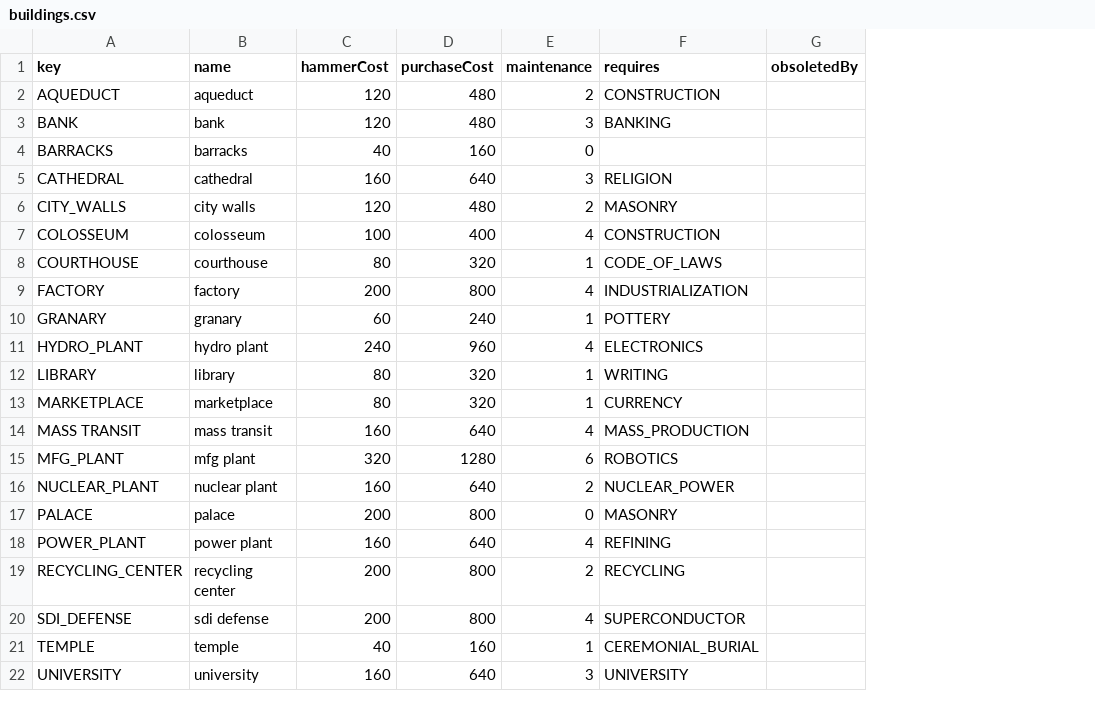
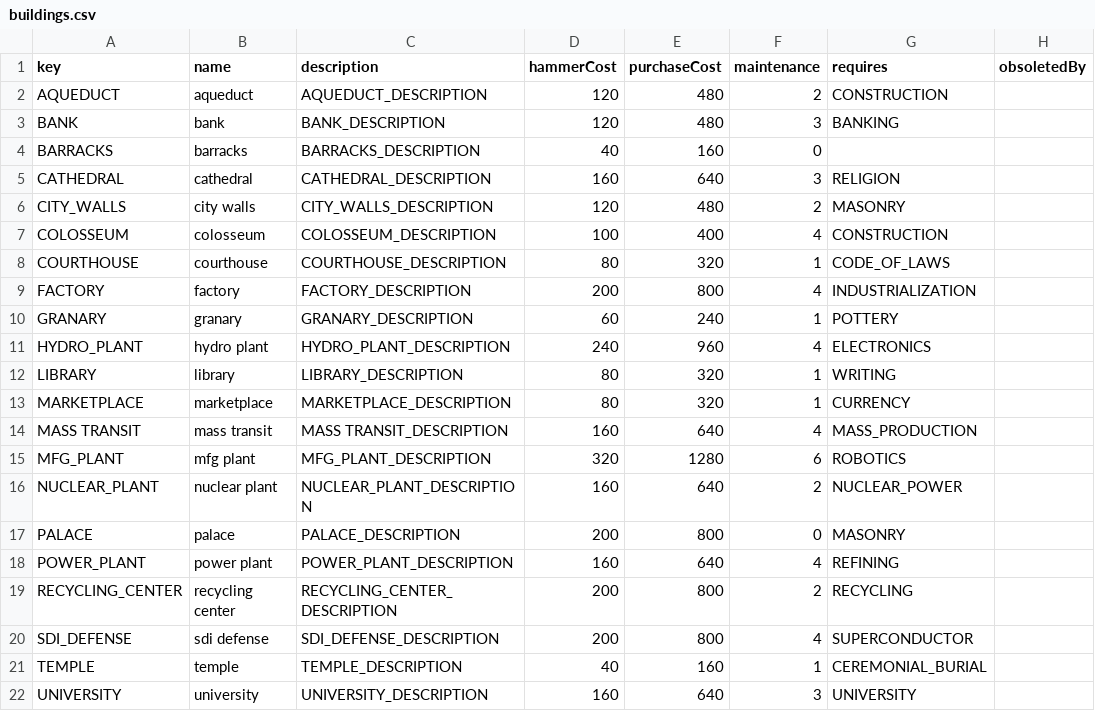
Before and after one commit to Bauldeury/pyciv, a CSV file: buildings.csv, drawn as a sheet; the diff names each change by its address in the sheet, - before the commit and + after, or states it on an @@ line.

Commit message:
Building work
Added building description
Implemented building specials load

```diff
--- a/buildings.csv
+++ b/buildings.csv
+column C (description), rows 2-22: AQUEDUCT_DESCRIPTION | BANK_DESCRIPTION | BARRACKS_DESCRIPTION | CATHEDRAL_DESCRIPTION | CITY_WALLS_DESCRIPTION | COLOSSEUM_DESCRIPTION | COURTHOUSE_DESCRIPTION | FACTORY_DESCRIPTION | GRANARY_DESCRIPTION | HYDRO_PLANT_DESCRIPTION | LIBRARY_DESCRIPTION | MARKETPLACE_DESCRIPTION | MASS TRANSIT_DESCRIPTION | MFG_PLANT_DESCRIPTION | NUCLEAR_PLANT_DESCRIPTION | PALACE_DESCRIPTION | POWER_PLANT_DESCRIPTION | RECYCLING_CENTER_DESCRIPTION | SDI_DEFENSE_DESCRIPTION | TEMPLE_DESCRIPTION | UNIVERSITY_DESCRIPTION
```
Also changed, not shown: 1 other file.
